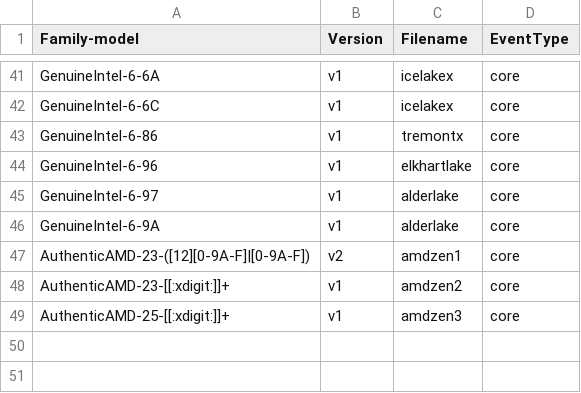
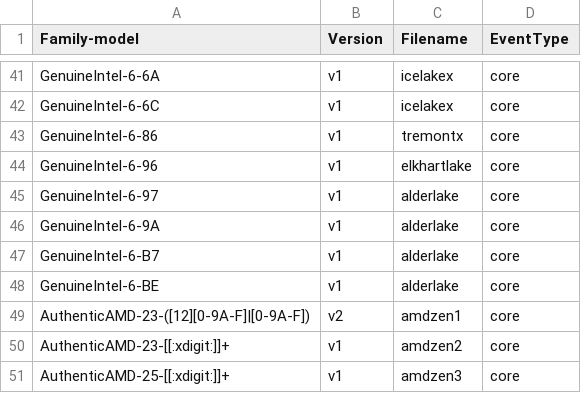
Before and after one commit to intel/linux-intel-lts, a CSV file: tools/perf/pmu-events/arch/x86/mapfile.csv, drawn as a sheet; only a part is shown, gaps mark what is left out; the diff names each change by its address in the sheet, - before the commit and + after, or states it on an @@ line.

Commit message:
perf vendor events: Add the cpuid for ADL-N
Add the cpuid for ADL-N.

Signed-off-by: Zhengjun Xing <zhengjun.xing@linux.intel.com>

```diff
--- a/tools/perf/pmu-events/arch/x86/mapfile.csv
+++ b/tools/perf/pmu-events/arch/x86/mapfile.csv
+row 47: GenuineIntel-6-B7 | v1 | alderlake | core
+row 48: GenuineIntel-6-BE | v1 | alderlake | core
```
